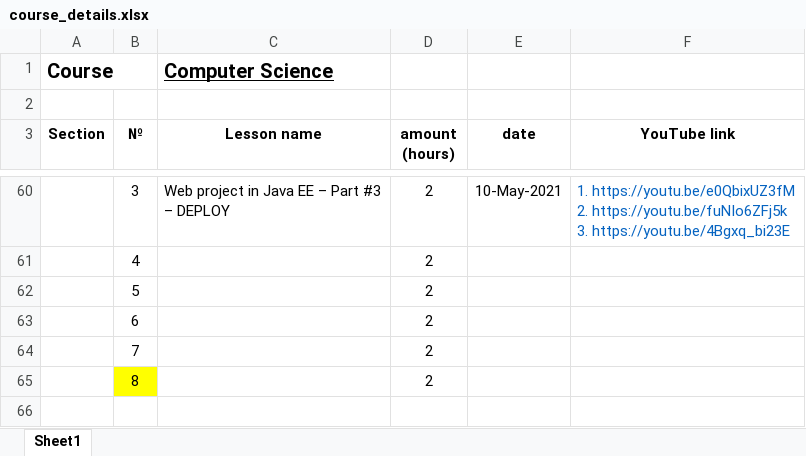
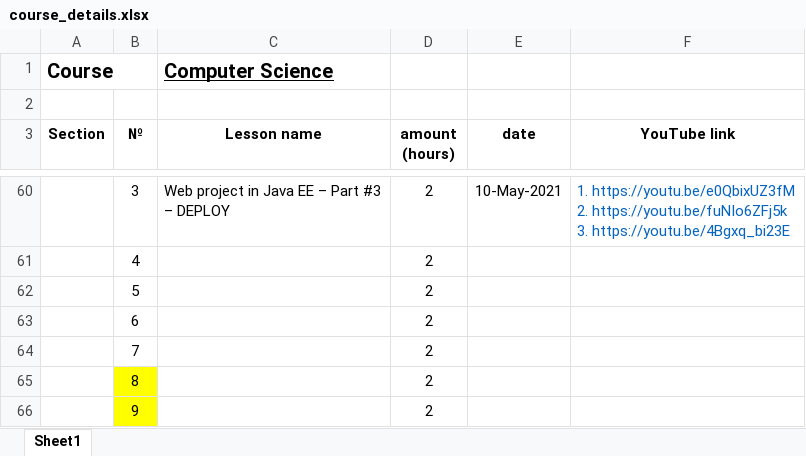
Before and after one commit to elvint14/java-course-2-classes, an Excel workbook: src/main/java/org/course/_syllabus/course_details.xlsx, sheet Sheet1, drawn as a sheet; only a part is shown, gaps mark what is left out; values as stored, in another font and other column widths than the file's, no borders; the diff names each change by its address in the sheet, - before the commit and + after, or states it on an @@ line.

Commit message:
lesson ##45 video records is in youtube

```diff
--- a/src/main/java/org/course/_syllabus/course_details.xlsx (sheet Sheet1)
+++ b/src/main/java/org/course/_syllabus/course_details.xlsx (sheet Sheet1)
+row 66:  | 9 |  | 2
```
Also changed, not shown: 1 other file.
